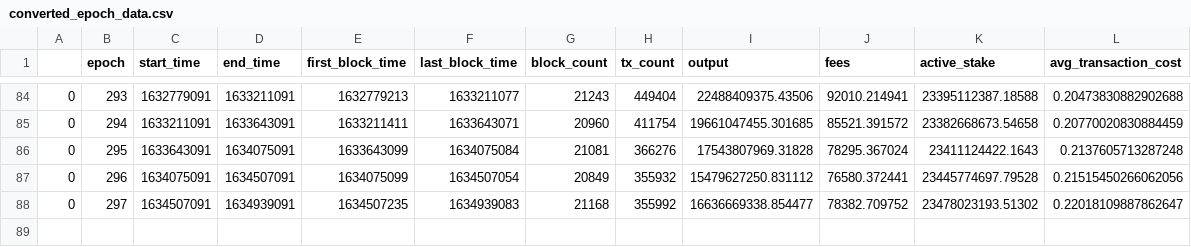
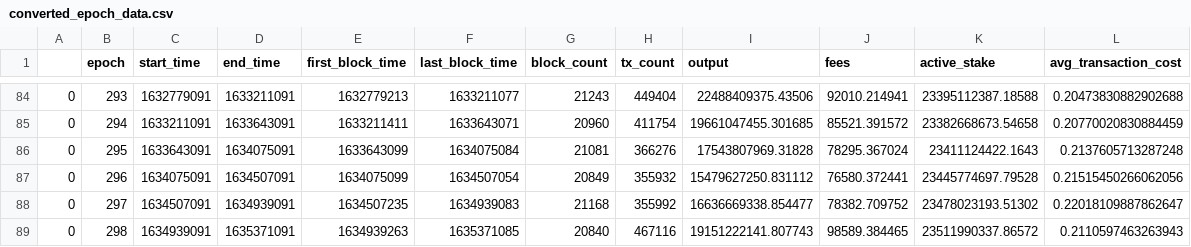
Before and after one commit to psilosanctum/cardano-blockfrost-api, a CSV file: epoch_data/converted_epoch_data.csv, drawn as a sheet; only a part is shown, gaps mark what is left out.

Commit message:
update data to account for epochs 297 & 298

```diff
--- a/epoch_data/converted_epoch_data.csv
+++ b/epoch_data/converted_epoch_data.csv
@@ -88 +88,2 @@
 0,297,1634507091,1634939091,1634507235,1634939083,21168,355992,16636669338.854477,78382.709752,23478023193.51302,0.22018109887862647
+0,298,1634939091,1635371091,1634939263,1635371085,20840,467116,19151222141.807743,98589.384465,23511990337.86572,0.2110597463263943
```
Also changed, not shown: converted_data/rewards_converted_to_dollars.csv, epoch_data/epoch_data.csv, 10 other files.
